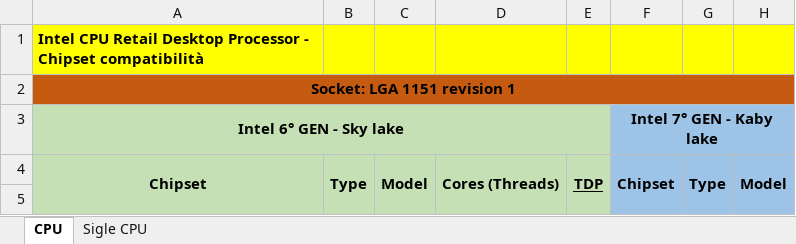
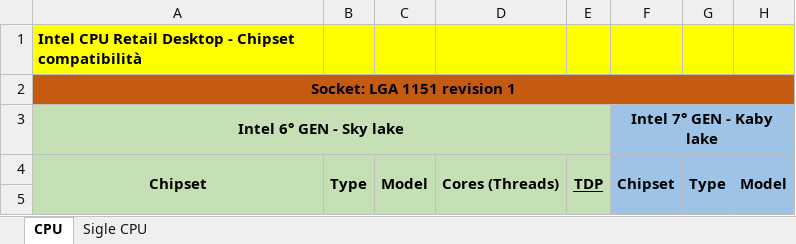
Before and after one commit to Fabix1983/CPU_Chipset_Matrix, an Excel workbook: Intel-cpu-chipset.xlsx, sheet CPU, drawn as a sheet; only a part is shown; values as stored, in another font and other column widths than the file's, no borders; the diff names each change by its address in the sheet, - before the commit and + after, or states it on an @@ line.

Commit message:
Update Intel-cpu-chipset.xlsx

```diff
--- a/Intel-cpu-chipset.xlsx (sheet CPU)
+++ b/Intel-cpu-chipset.xlsx (sheet CPU)
-A1: …Retail Desktop Processor - Chipset…
+A1: …Retail Desktop - Chipset…
```
